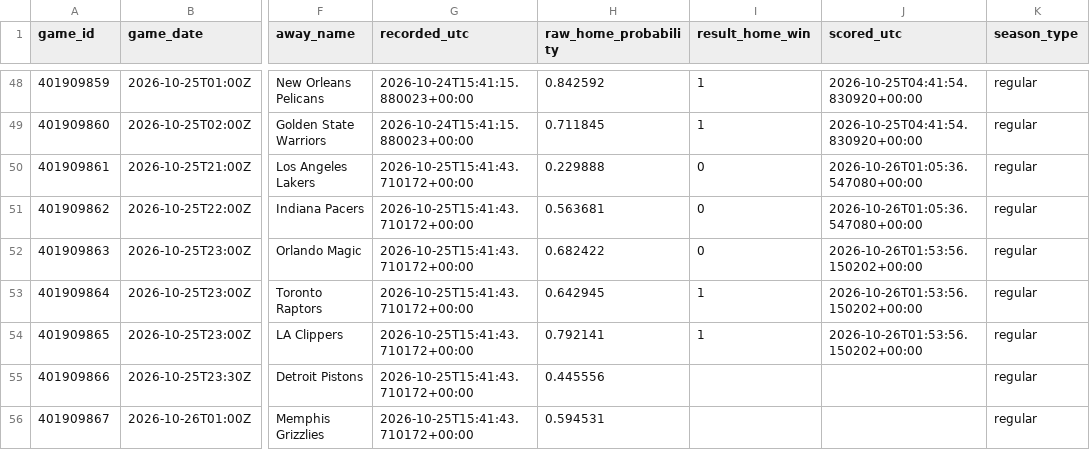
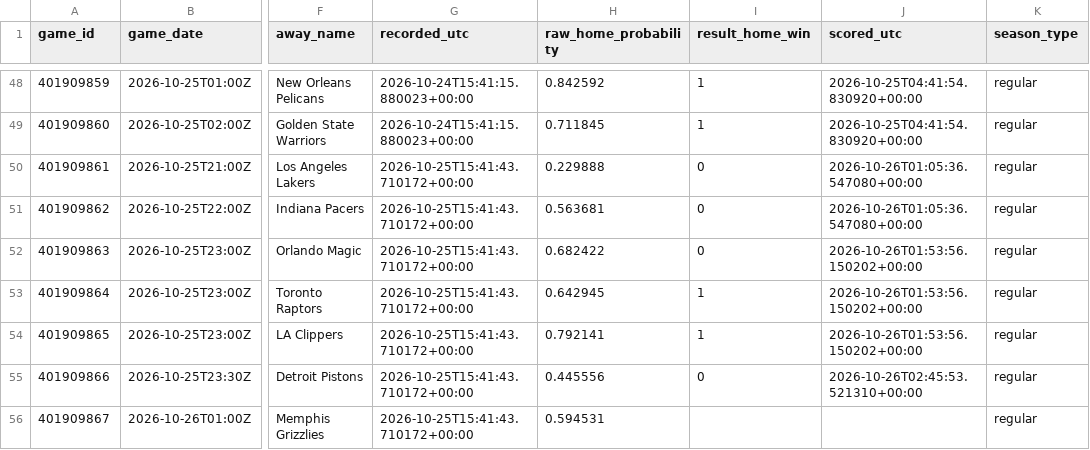
Before and after one commit to hpsyntheticoilsusa-gif/kalshi-ai-paper-trader, a CSV file: data/nba_forward_predictions.csv, drawn as a sheet; only a part is shown, gaps mark what is left out; the diff names each change by its address in the sheet, - before the commit and + after, or states it on an @@ line.

```diff
--- a/data/nba_forward_predictions.csv
+++ b/data/nba_forward_predictions.csv
-I55 (result_home_win): (empty)
+I55 (result_home_win): 0
-J55 (scored_utc): (empty)
+J55 (scored_utc): 2026-10-26T02:45:53.521310+00:00
```
Also changed, not shown: data/weather_candidates.csv, data/weather_history.csv, 18 other files.
